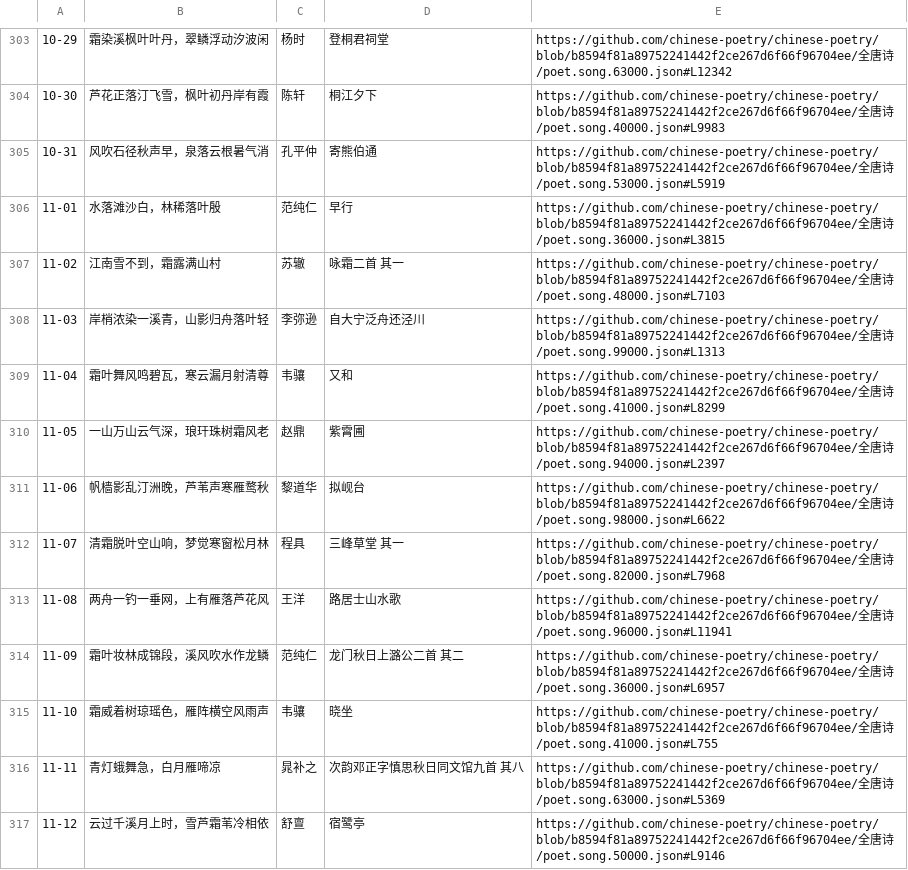
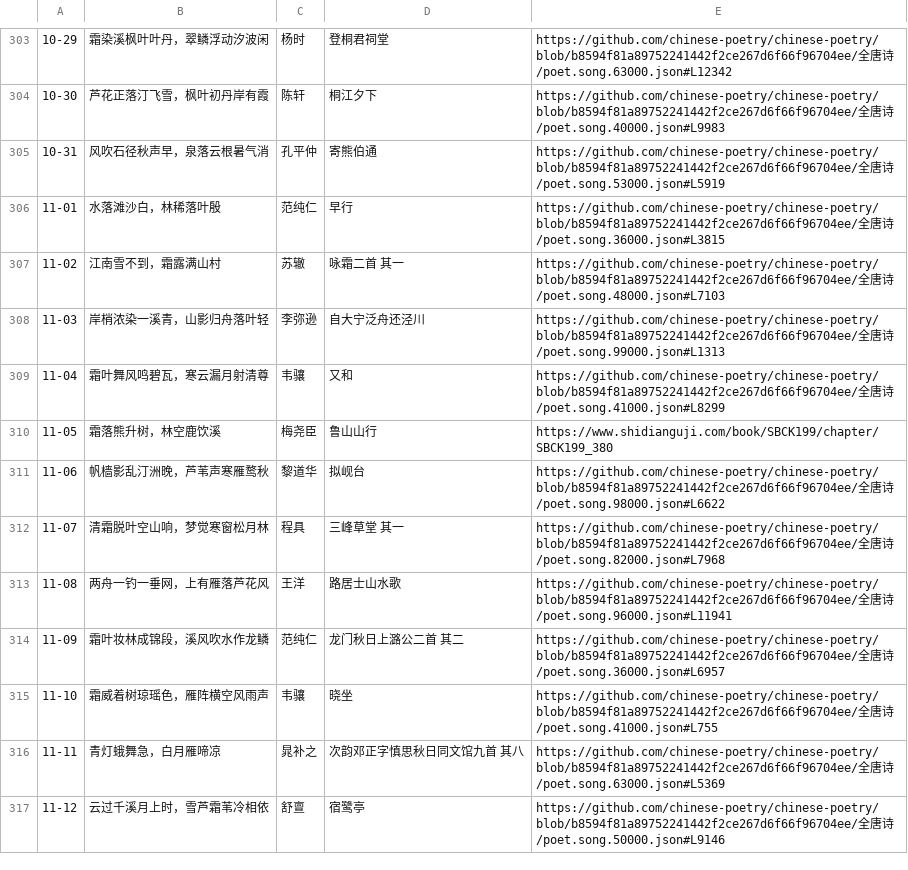
Before and after one commit to skyfrostz/NCU-StudyRocket, a TSV file: apps/NCUStudyRocket/Sources/NCUStudyRocket/Resources/SeasonalVerses.tsv, drawn as a sheet; only a part is shown, gaps mark what is left out.

```diff
--- a/apps/NCUStudyRocket/Sources/NCUStudyRocket/Resources/SeasonalVerses.tsv
+++ b/apps/NCUStudyRocket/Sources/NCUStudyRocket/Resources/SeasonalVerses.tsv
@@ -309,3 +309,3 @@
 11-04	霜叶舞风鸣碧瓦，寒云漏月射清尊	韦骧	又和	https://github.com/chinese-poetry/chinese-poetry/blob/b8594f81a89752241442f2ce267d6f66f96704ee/全唐诗/poet.song.41000.json#L8299
-11-05	一山万山云气深，琅玕珠树霜风老	赵鼎	紫霄圃	https://github.com/chinese-poetry/chinese-poetry/blob/b8594f81a89752241442f2ce267d6f66f96704ee/全唐诗/poet.song.94000.json#L2397
+11-05	霜落熊升树，林空鹿饮溪	梅尧臣	鲁山山行	https://www.shidianguji.com/book/SBCK199/chapter/SBCK199_380
 11-06	帆樯影乱汀洲晚，芦苇声寒雁鹜秋	黎道华	拟岘台	https://github.com/chinese-poetry/chinese-poetry/blob/b8594f81a89752241442f2ce267d6f66f96704ee/全唐诗/poet.song.98000.json#L6622
```
Also changed, not shown: 1 other file.
